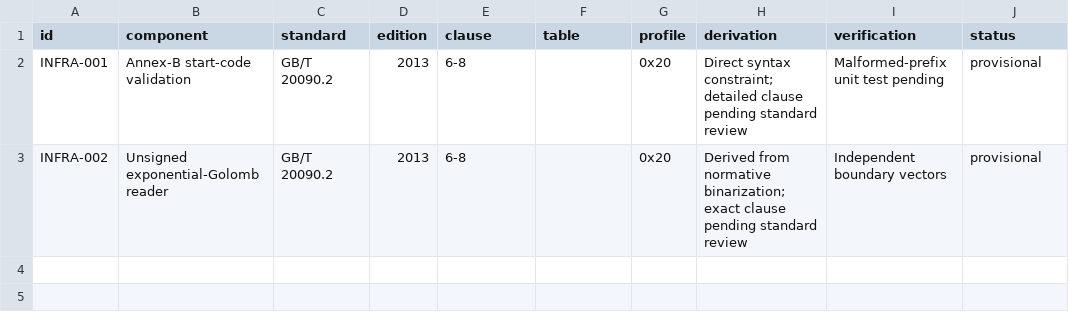
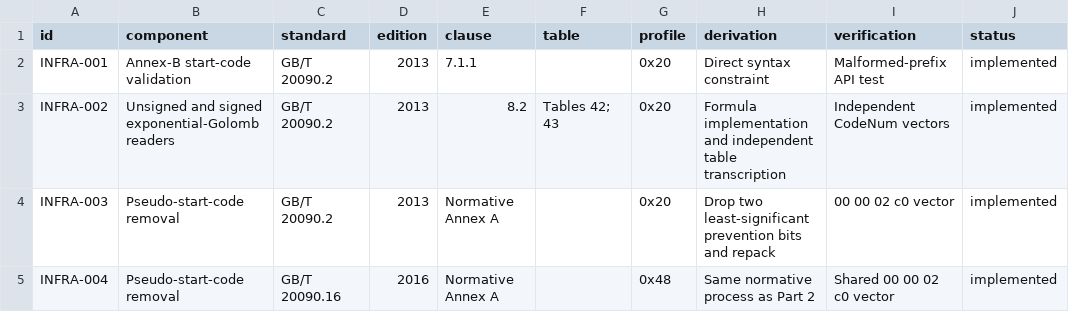
Before and after one commit to xeonliu/libcavs, a CSV file: docs/sources.csv, drawn as a sheet.

```diff
--- a/docs/sources.csv
+++ b/docs/sources.csv
@@ -1,3 +1,5 @@
 id,component,standard,edition,clause,table,profile,derivation,verification,status
-INFRA-001,Annex-B start-code validation,GB/T 20090.2,2013,"6-8",,0x20,"Direct syntax constraint; detailed clause pending standard review","Malformed-prefix unit test pending",provisional
-INFRA-002,Unsigned exponential-Golomb reader,GB/T 20090.2,2013,"6-8",,0x20,"Derived from normative binarization; exact clause pending standard review","Independent boundary vectors",provisional
+INFRA-001,Annex-B start-code validation,GB/T 20090.2,2013,7.1.1,,0x20,"Direct syntax constraint","Malformed-prefix API test",implemented
+INFRA-002,Unsigned and signed exponential-Golomb readers,GB/T 20090.2,2013,8.2,"Tables 42; 43",0x20,"Formula implementation and independent table transcription","Independent CodeNum vectors",implemented
+INFRA-003,Pseudo-start-code removal,GB/T 20090.2,2013,"Normative Annex A",,0x20,"Drop two least-significant prevention bits and repack","00 00 02 c0 vector",implemented
+INFRA-004,Pseudo-start-code removal,GB/T 20090.16,2016,"Normative Annex A",,0x48,"Same normative process as Part 2","Shared 00 00 02 c0 vector",implemented
```
Also changed, not shown: 13 other files.
